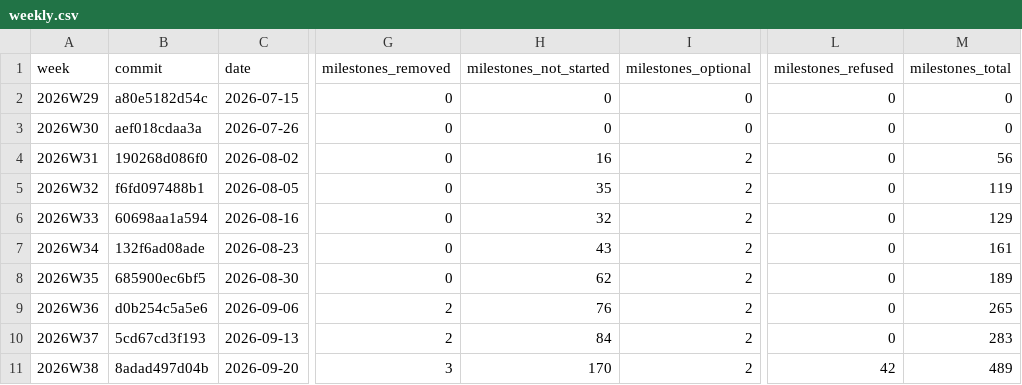
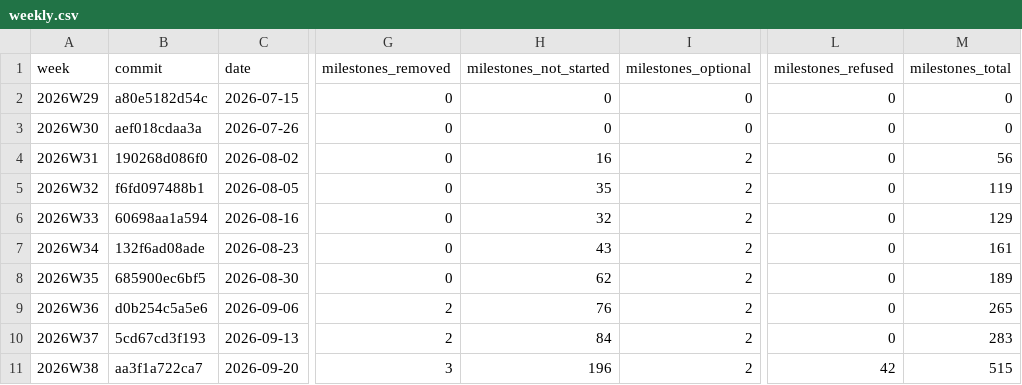
Before and after one commit to crickertech/nife, a CSV file: notes/project-metrics/weekly.csv, drawn as a sheet; only a part is shown, gaps mark what is left out; the diff names each change by its address in the sheet, - before the commit and + after, or states it on an @@ line.

```diff
--- a/notes/project-metrics/weekly.csv
+++ b/notes/project-metrics/weekly.csv
-B11 (commit): 8adad497d04b
+B11 (commit): aa3f1a722ca7
-H11 (milestones_not_started): 170
+H11 (milestones_not_started): 196
-M11 (milestones_total): 489
+M11 (milestones_total): 515
```
Also changed, not shown: 20 other files.
